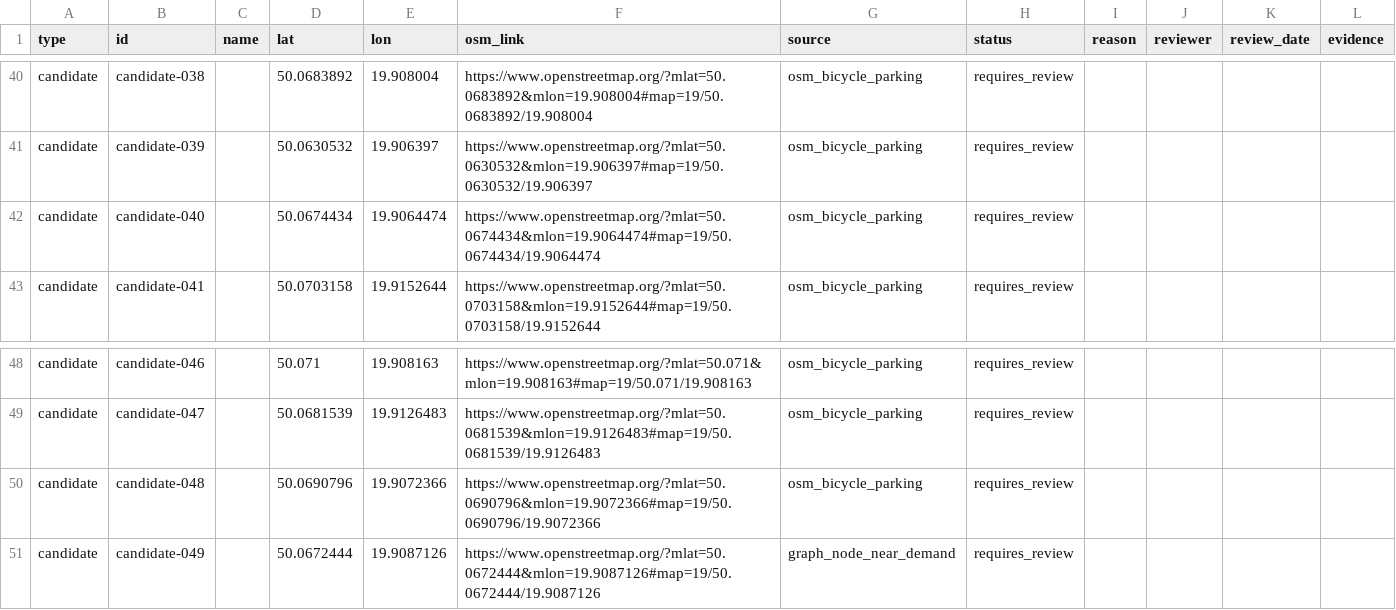
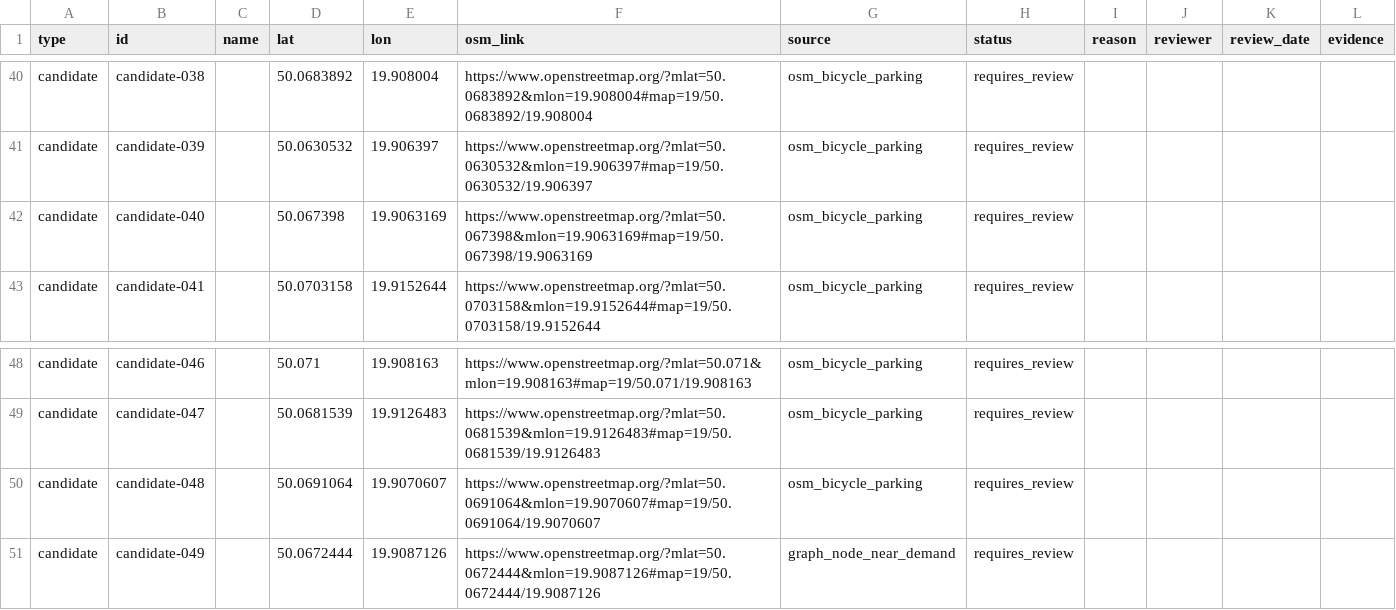
Before and after one commit to karolbystrek/algorytmy-inspirowane-natura-projekt, a CSV file: data/audit/agh-v2-audit.csv, drawn as a sheet; only a part is shown, gaps mark what is left out.

```diff
--- a/data/audit/agh-v2-audit.csv
+++ b/data/audit/agh-v2-audit.csv
@@ -41,3 +41,3 @@ candidate,candidate-038,,50.0683892,19.908004,https://www.openstreetmap.org/?mla
 candidate,candidate-039,,50.0630532,19.906397,https://www.openstreetmap.org/?mlat=50.0630532&mlon=19.906397#map=19/50.0630532/19.906397,osm_bicycle_parking,requires_review,,,,
-candidate,candidate-040,,50.0674434,19.9064474,https://www.openstreetmap.org/?mlat=50.0674434&mlon=19.9064474#map=19/50.0674434/19.9064474,osm_bicycle_parking,requires_review,,,,
+candidate,candidate-040,,50.067398,19.9063169,https://www.openstreetmap.org/?mlat=50.067398&mlon=19.9063169#map=19/50.067398/19.9063169,osm_bicycle_parking,requires_review,,,,
 candidate,candidate-041,,50.0703158,19.9152644,https://www.openstreetmap.org/?mlat=50.0703158&mlon=19.9152644#map=19/50.0703158/19.9152644,osm_bicycle_parking,requires_review,,,,
@@ -49,3 +49,3 @@ candidate,candidate-046,,50.071,19.908163,https://www.openstreetmap.org/?mlat=50
 candidate,candidate-047,,50.0681539,19.9126483,https://www.openstreetmap.org/?mlat=50.0681539&mlon=19.9126483#map=19/50.0681539/19.9126483,osm_bicycle_parking,requires_review,,,,
-candidate,candidate-048,,50.0690796,19.9072366,https://www.openstreetmap.org/?mlat=50.0690796&mlon=19.9072366#map=19/50.0690796/19.9072366,osm_bicycle_parking,requires_review,,,,
+candidate,candidate-048,,50.0691064,19.9070607,https://www.openstreetmap.org/?mlat=50.0691064&mlon=19.9070607#map=19/50.0691064/19.9070607,osm_bicycle_parking,requires_review,,,,
 candidate,candidate-049,,50.0672444,19.9087126,https://www.openstreetmap.org/?mlat=50.0672444&mlon=19.9087126#map=19/50.0672444/19.9087126,graph_node_near_demand,requires_review,,,,
```
Also changed, not shown: reports/v2-draft/candidates_to_check.csv, reports/v2-draft/comparison.csv, 37 other files.
